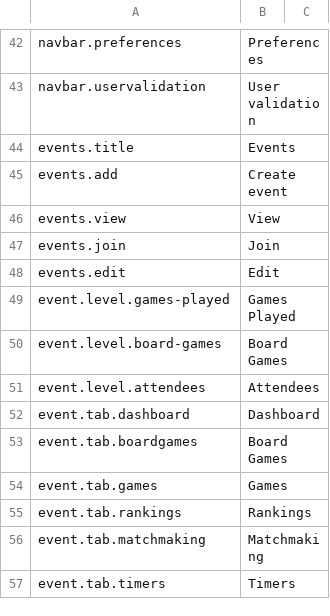
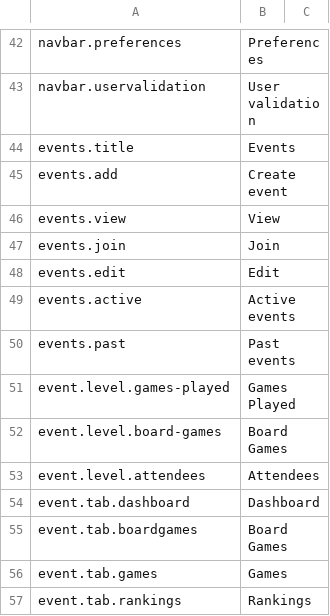
Before and after one commit to BGWE/BoardgameWE-UI, a CSV file: boardgame-ui/src/locales/translations.csv, drawn as a sheet; only a part is shown, gaps mark what is left out; the shorter side is filled out with more unchanged rows.

Commit message:
Translations Improved separation of active and past events sections

```diff
--- a/boardgame-ui/src/locales/translations.csv
+++ b/boardgame-ui/src/locales/translations.csv
@@ -48,2 +48,4 @@ events.join,Join,
 events.edit,Edit,
+events.active,Active events,
+events.past,Past events,
 event.level.games-played,Games Played,
```
Also changed, not shown: 2 other files.
